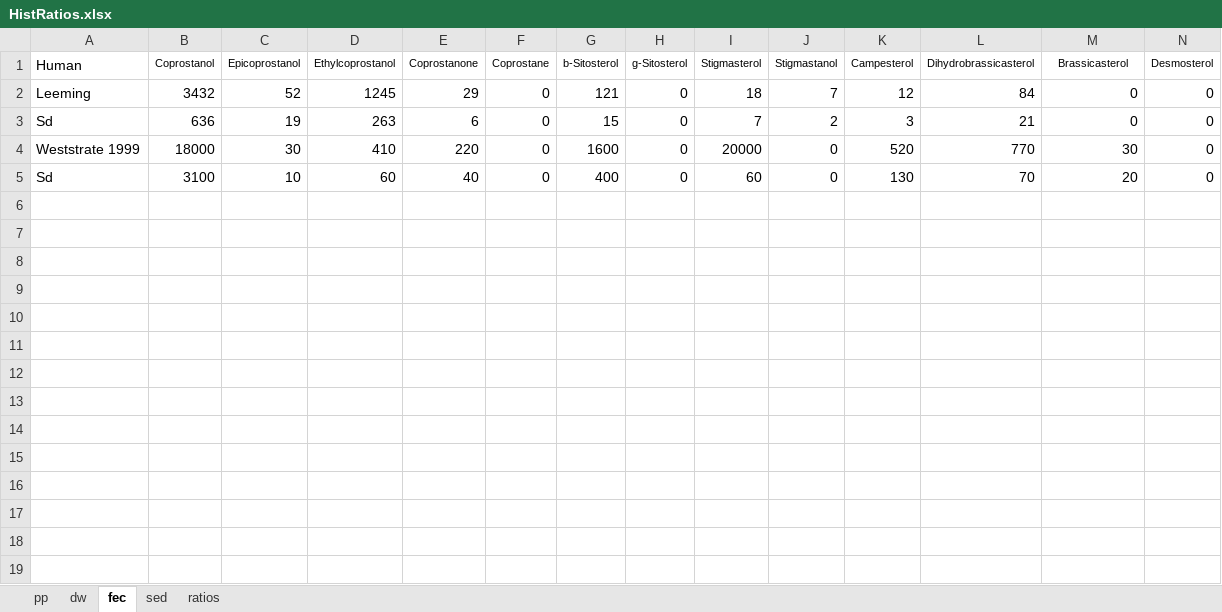
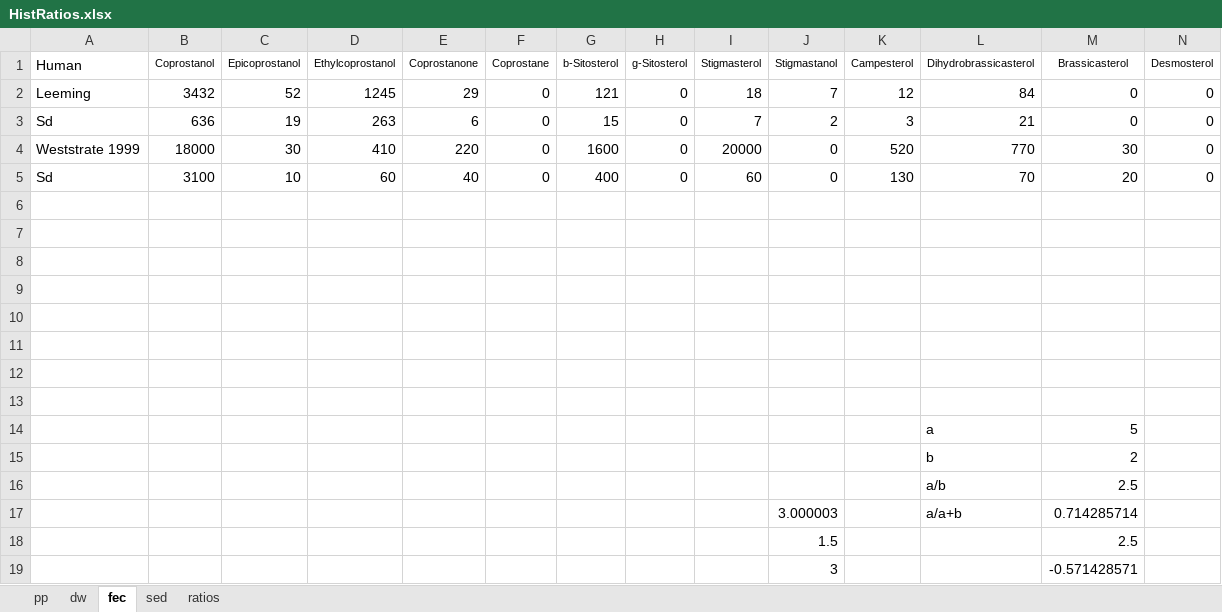
Before and after one commit to ericsperanza/ST, an Excel workbook: HistRatios.xlsx, sheet fec, drawn as a sheet; only a part is shown; values as stored, in another font and other column widths than the file's, no borders; rows hold the shown columns only; the diff names each change by its address in the sheet, - before the commit and + after, or states it on an @@ line.

```diff
--- a/HistRatios.xlsx (sheet fec)
+++ b/HistRatios.xlsx (sheet fec)
+row 6: (empty)
+row 7: (empty)
+row 8: (empty)
+row 9: (empty)
+row 10: (empty)
+row 11: (empty)
+row 12: (empty)
+row 13: (empty)
+row 14:  |  |  |  |  |  |  |  |  |  |  | a | 5
+row 15:  |  |  |  |  |  |  |  |  |  |  | b | 2
+row 16:  |  |  |  |  |  |  |  |  |  |  | a/b | 2.5
+row 17:  |  |  |  |  |  |  |  |  | 3.000003 |  | a/a+b | 0.714285714
+row 18:  |  |  |  |  |  |  |  |  | 1.5 |  |  | 2.5
+row 19:  |  |  |  |  |  |  |  |  | 3 |  |  | -0.571428571
```
Also changed, not shown: 4 other files.
